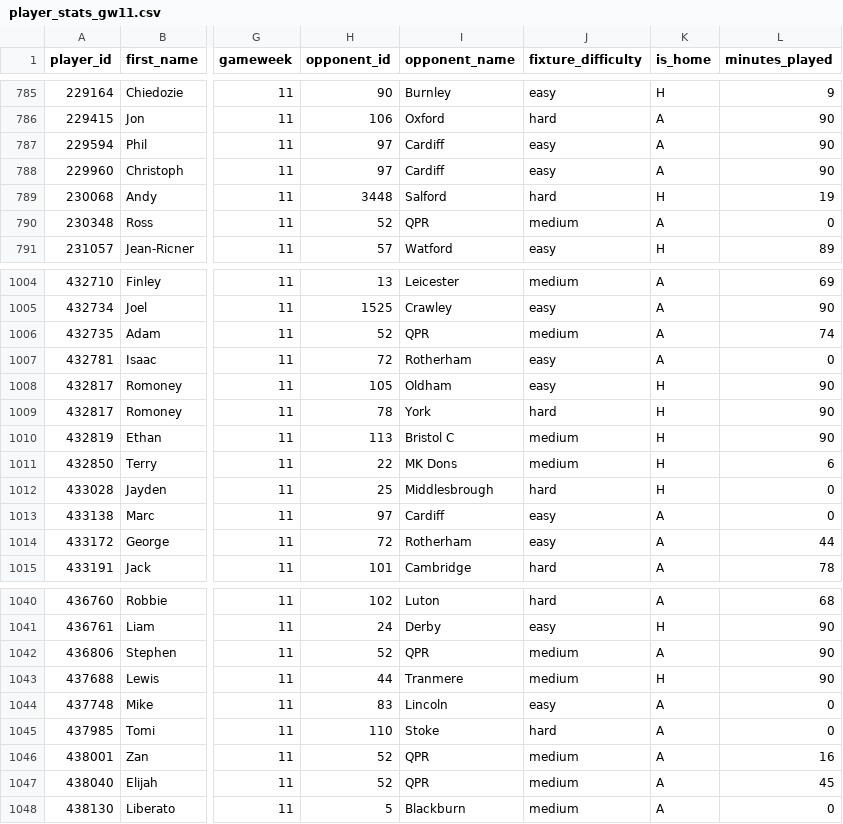
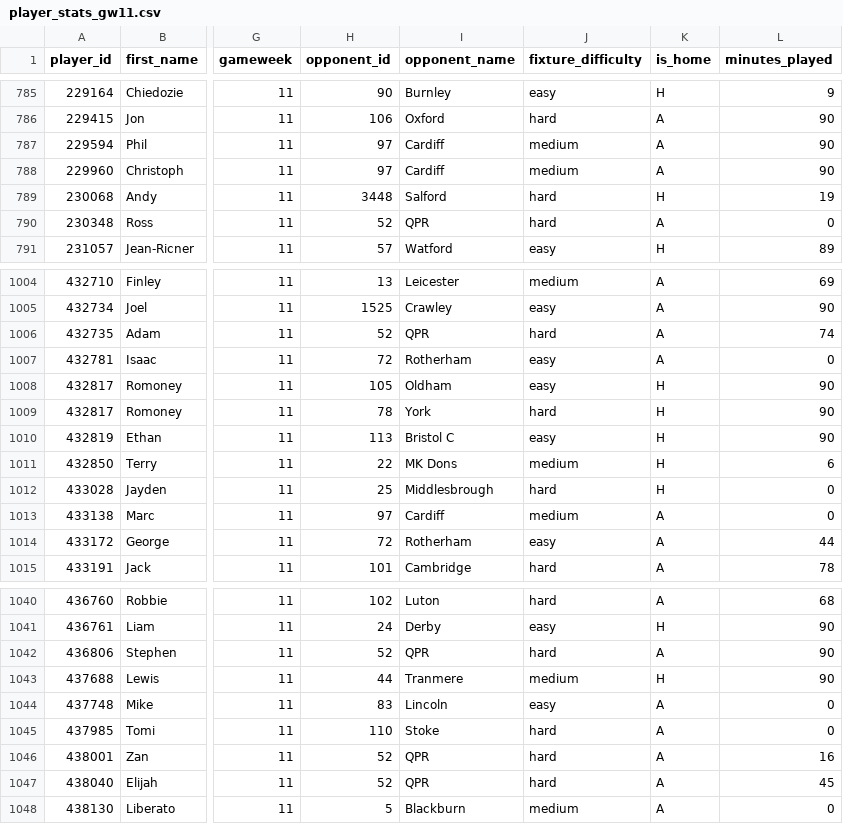
Before and after one commit to JackD141/efl-site, a CSV file: data/2026_27/player_stats_gw11.csv, drawn as a sheet; only a part is shown, gaps mark what is left out; the diff covers the shown part only; the diff names each change by its address in the sheet, - before the commit and + after, or states it on an @@ line.

```diff
--- a/data/2026_27/player_stats_gw11.csv
+++ b/data/2026_27/player_stats_gw11.csv
-J787:J788 (fixture_difficulty): easy
+J787:J788 (fixture_difficulty): medium
-J790 (fixture_difficulty): medium
+J790 (fixture_difficulty): hard
-J1006 (fixture_difficulty): medium
+J1006 (fixture_difficulty): hard
-J1010 (fixture_difficulty): medium
+J1010 (fixture_difficulty): easy
-J1013 (fixture_difficulty): easy
+J1013 (fixture_difficulty): medium
-J1042 (fixture_difficulty): medium
+J1042 (fixture_difficulty): hard
-J1046:J1047 (fixture_difficulty): medium
+J1046:J1047 (fixture_difficulty): hard
```
Also changed, not shown: 105 edited cells elsewhere in this file.
